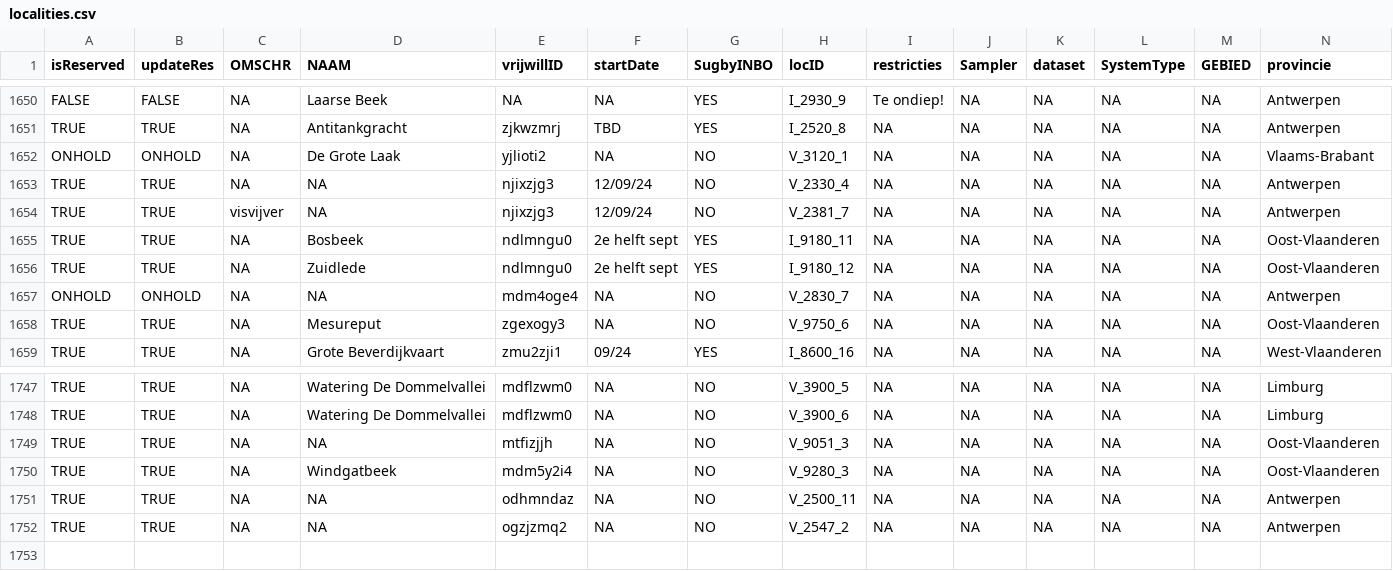
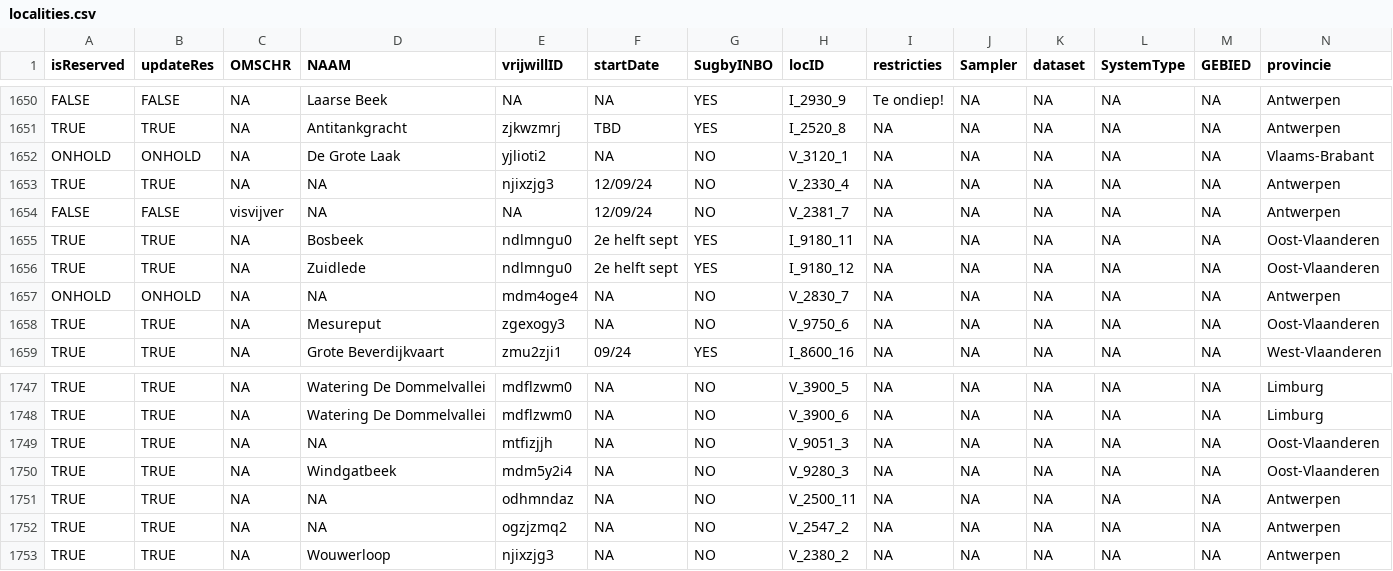
Before and after one commit to inbo/craywatch, a CSV file: assets/localities.csv, drawn as a sheet; only a part is shown, gaps mark what is left out; rows hold the shown columns only; the diff names each change by its address in the sheet, - before the commit and + after, or states it on an @@ line.

Commit message:
Update localities.csv

```diff
--- a/assets/localities.csv
+++ b/assets/localities.csv
-A1654 (isReserved): TRUE
+A1654 (isReserved): FALSE
-B1654 (updateRes): TRUE
+B1654 (updateRes): FALSE
-E1654 (vrijwillID): njixzjg3
+E1654 (vrijwillID): NA
+row 1753: TRUE | TRUE | NA | Wouwerloop | njixzjg3 | NA | NO | V_2380_2 | NA | NA | NA | NA | NA | Antwerpen
```
